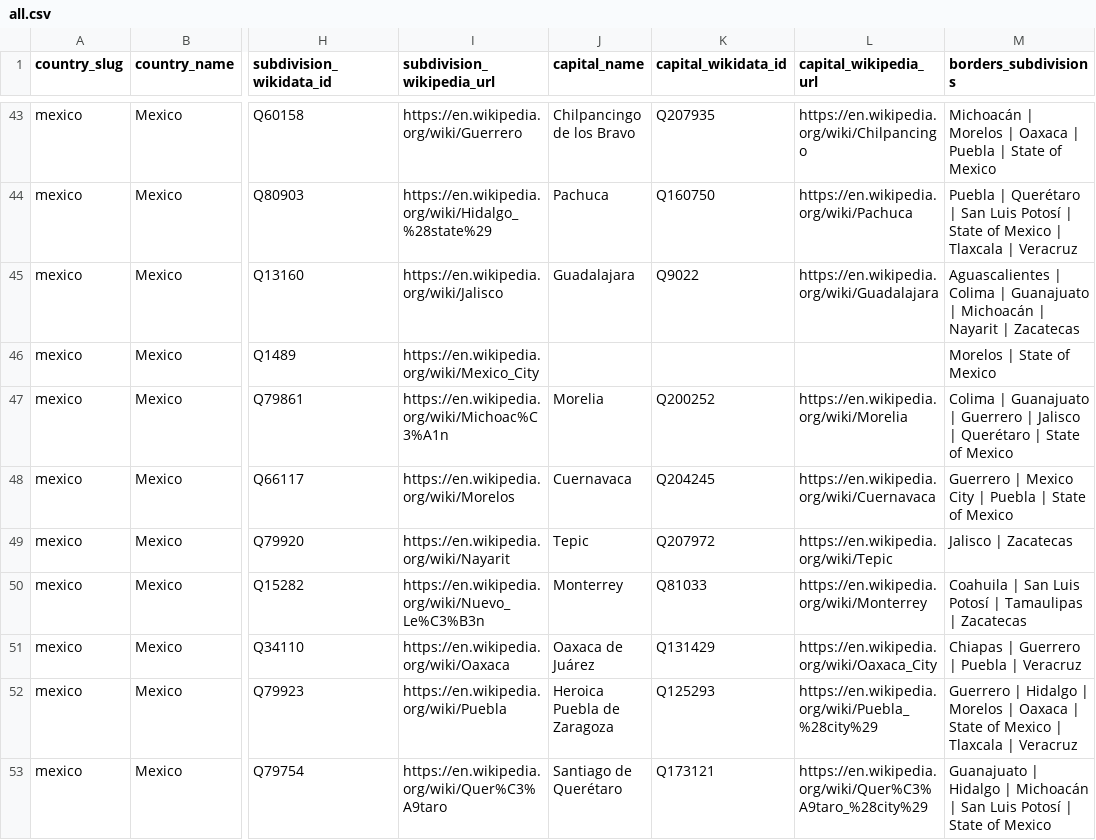
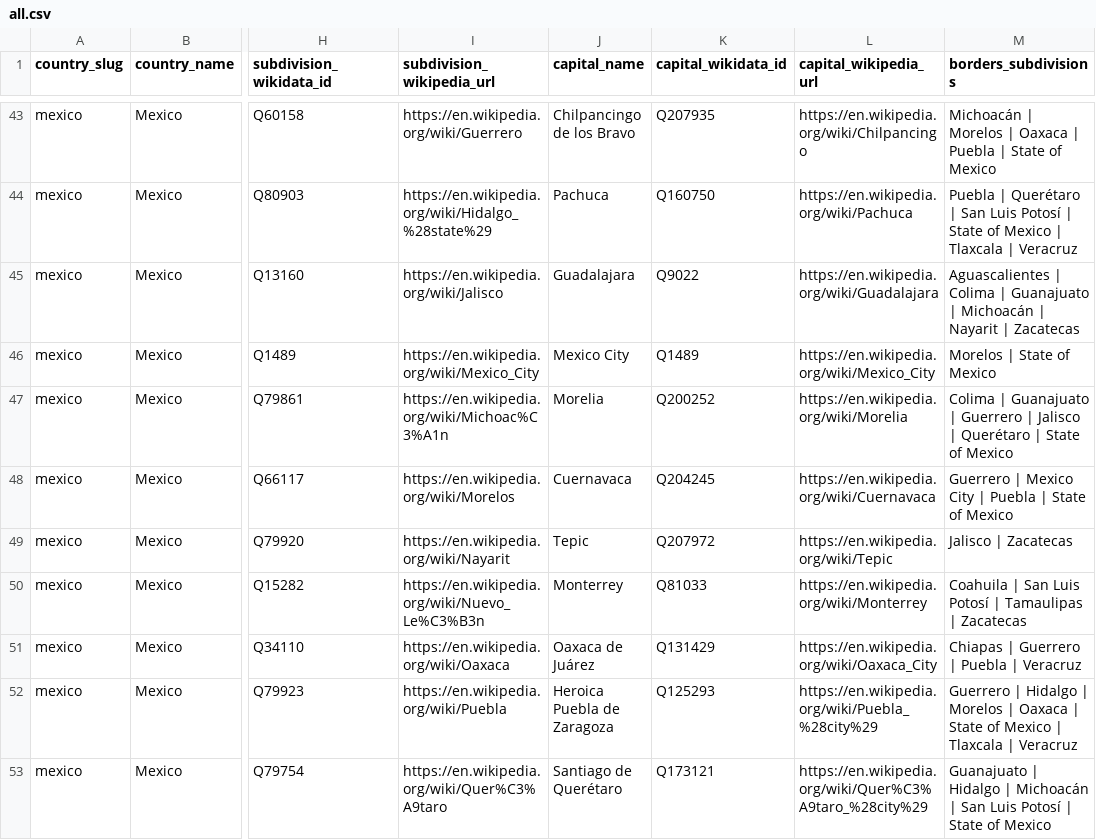
Before and after one commit to elvis-sik/country-subdivision-map-decks, a CSV file: data/subdivisions/all.csv, drawn as a sheet; only a part is shown, gaps mark what is left out; the diff names each change by its address in the sheet, - before the commit and + after, or states it on an @@ line.

Commit message:
Document lessons and scaffold Mexico deck

```diff
--- a/data/subdivisions/all.csv
+++ b/data/subdivisions/all.csv
-J46 (capital_name): (empty)
+J46 (capital_name): Mexico City
-K46 (capital_wikidata_id): (empty)
+K46 (capital_wikidata_id): Q1489
-L46 (capital_wikipedia_url): (empty)
+L46 (capital_wikipedia_url): https://en.wikipedia.org/wiki/Mexico_City
```
Also changed, not shown: data/subdivisions/mexico.csv, 6 other files.
